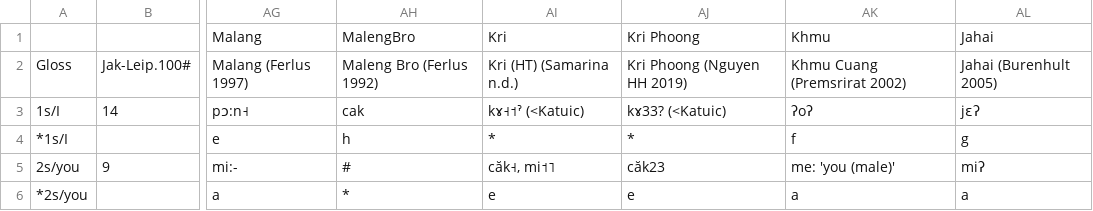
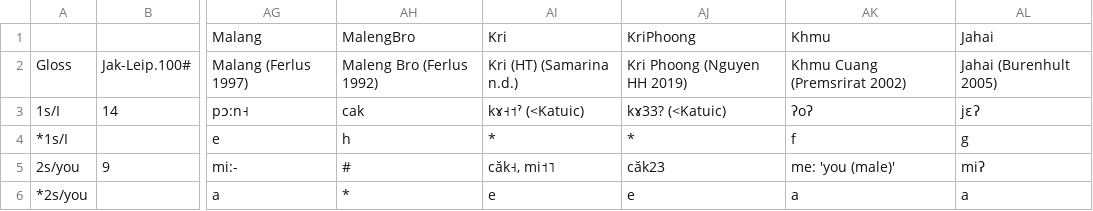
Before and after one commit to lexibank/sidwellvietic, a TSV file: raw/data.tsv, drawn as a sheet; only a part is shown, gaps mark what is left out; the diff names each change by its address in the sheet, - before the commit and + after, or states it on an @@ line.

```diff
--- a/raw/data.tsv
+++ b/raw/data.tsv
-AJ1: Kri Phoong
+AJ1: KriPhoong
```
Also changed, not shown: cldf/languages.csv, etc/languages.tsv, 11 other files.
